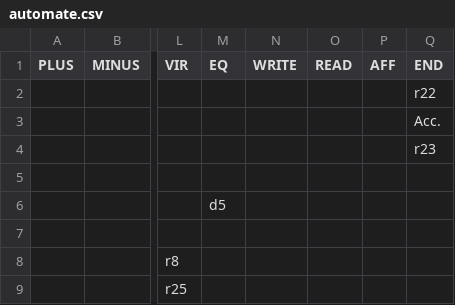
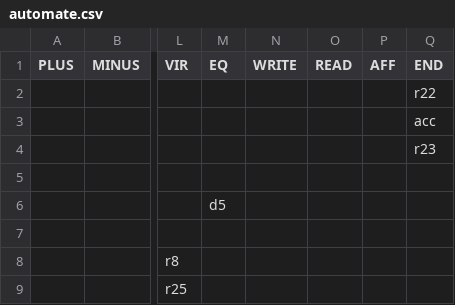
Before and after one commit to smagnan/Lutin, a CSV file: state_generation/automate.csv, drawn as a sheet; only a part is shown, gaps mark what is left out; the diff names each change by its address in the sheet, - before the commit and + after, or states it on an @@ line.

Commit message:
Added accept and error management in the state generator

```diff
--- a/state_generation/automate.csv
+++ b/state_generation/automate.csv
-Q3 (END): Acc.
+Q3 (END): acc
```
Also changed, not shown: 45 other files.
